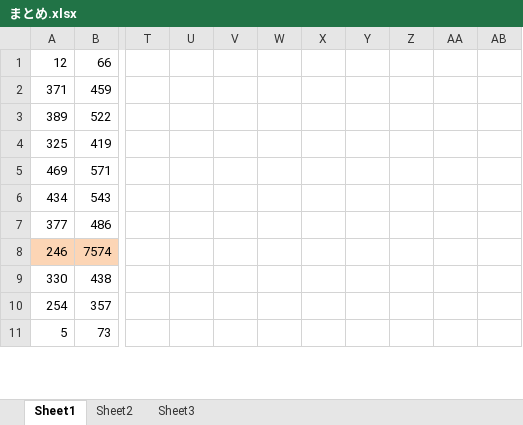
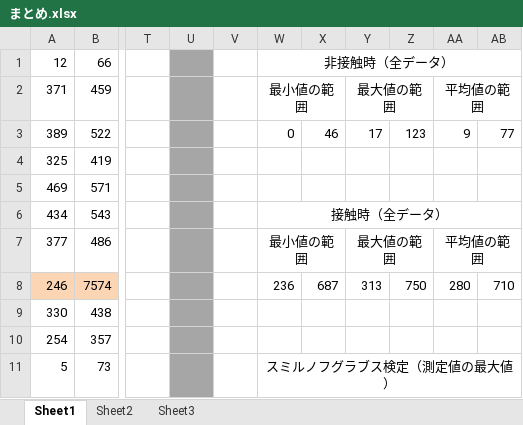
Before and after one commit to SeiyaIwasaki/Touch-Detection-Experiment-by-Alumi-Sheet, an Excel workbook: 実験結果/まとめ.xlsx, sheet Sheet1, drawn as a sheet; only a part is shown, gaps mark what is left out; values as stored, in another font and other column widths than the file's, no borders; the diff covers the shown part only; the diff names each change by its address in the sheet, - before the commit and + after, or states it on an @@ line.

Commit message:
スミルノフグラブス検定適用
Excel
Sheet 1 : original data
Sheet 2 : graph data
Sheet 3 : grubbs data

```diff
--- a/実験結果/まとめ.xlsx (sheet Sheet1)
+++ b/実験結果/まとめ.xlsx (sheet Sheet1)
-U1:U11 fill: none
+U1:U11 fill: #A6A6A6
-W1: (empty)
+W1: 非接触時（全データ）
+W1:AB1 merged
-W2: (empty)
+W2: 最小値の範囲
+W2:X2 merged
-Y2: (empty)
+Y2: 最大値の範囲
+Y2:Z2 merged
-AA2: (empty)
+AA2: 平均値の範囲
+AA2:AB2 merged
-W3: (empty)
+W3: 0
-X3: (empty)
+X3: 46
-Y3: (empty)
+Y3: 17
-Z3: (empty)
+Z3: 123
-AA3: (empty)
+AA3: 9
-AB3: (empty)
+AB3: 77
-W6: (empty)
+W6: 接触時（全データ）
+W6:AB6 merged
-W7: (empty)
+W7: 最小値の範囲
+W7:X7 merged
-Y7: (empty)
+Y7: 最大値の範囲
+Y7:Z7 merged
-AA7: (empty)
+AA7: 平均値の範囲
+AA7:AB7 merged
-W8: (empty)
+W8: 236
-X8: (empty)
+X8: 687
-Y8: (empty)
+Y8: 313
-Z8: (empty)
+Z8: 750
-AA8: (empty)
+AA8: 280
-AB8: (empty)
+AB8: 710
-W11: (empty)
+W11: スミルノフグラブス検定（測定値の最大値）
+W11:AB11 merged
```
Also changed, not shown: 7 added rows, 24 edited cells and cell formats elsewhere in this sheet, sheet Sheet3, sheet Sheet2, charts or pictures, 2 other files.
